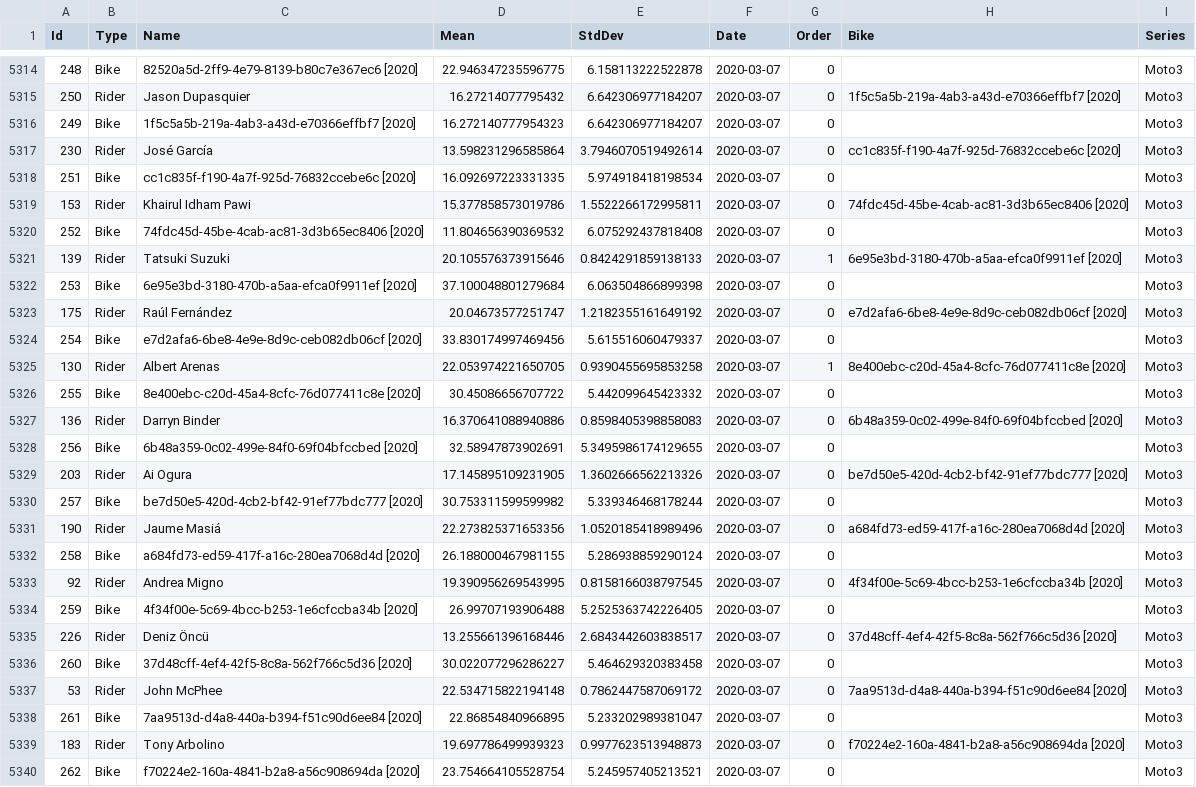
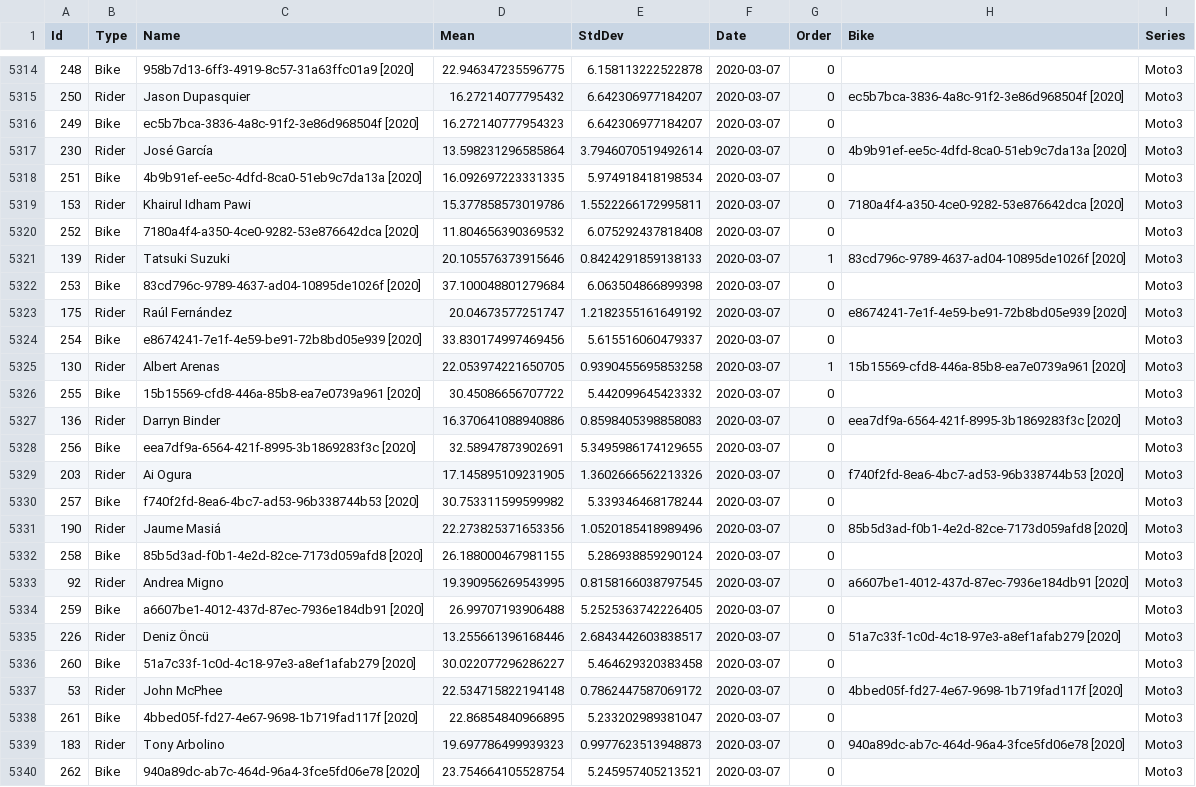
Before and after one commit to Kezyma/kezyma.github.io, a CSV file: motogp/Moto3_Quali_TrueSkill_Default.csv, drawn as a sheet; only a part is shown, gaps mark what is left out; the diff covers the shown part only; the diff names each change by its address in the sheet, - before the commit and + after, or states it on an @@ line.

```diff
--- a/motogp/Moto3_Quali_TrueSkill_Default.csv
+++ b/motogp/Moto3_Quali_TrueSkill_Default.csv
-C5314 (Name): 82520a5d-2ff9-4e79-8139-b80c7e367ec6 [2020]
+C5314 (Name): 958b7d13-6ff3-4919-8c57-31a63ffc01a9 [2020]
-H5315 (Bike): 1f5c5a5b-219a-4ab3-a43d-e70366effbf7 [2020]
+H5315 (Bike): ec5b7bca-3836-4a8c-91f2-3e86d968504f [2020]
-C5316 (Name): 1f5c5a5b-219a-4ab3-a43d-e70366effbf7 [2020]
+C5316 (Name): ec5b7bca-3836-4a8c-91f2-3e86d968504f [2020]
-H5317 (Bike): cc1c835f-f190-4a7f-925d-76832ccebe6c [2020]
+H5317 (Bike): 4b9b91ef-ee5c-4dfd-8ca0-51eb9c7da13a [2020]
-C5318 (Name): cc1c835f-f190-4a7f-925d-76832ccebe6c [2020]
+C5318 (Name): 4b9b91ef-ee5c-4dfd-8ca0-51eb9c7da13a [2020]
-H5319 (Bike): 74fdc45d-45be-4cab-ac81-3d3b65ec8406 [2020]
+H5319 (Bike): 7180a4f4-a350-4ce0-9282-53e876642dca [2020]
-C5320 (Name): 74fdc45d-45be-4cab-ac81-3d3b65ec8406 [2020]
+C5320 (Name): 7180a4f4-a350-4ce0-9282-53e876642dca [2020]
-H5321 (Bike): 6e95e3bd-3180-470b-a5aa-efca0f9911ef [2020]
+H5321 (Bike): 83cd796c-9789-4637-ad04-10895de1026f [2020]
-C5322 (Name): 6e95e3bd-3180-470b-a5aa-efca0f9911ef [2020]
+C5322 (Name): 83cd796c-9789-4637-ad04-10895de1026f [2020]
-H5323 (Bike): e7d2afa6-6be8-4e9e-8d9c-ceb082db06cf [2020]
+H5323 (Bike): e8674241-7e1f-4e59-be91-72b8bd05e939 [2020]
-C5324 (Name): e7d2afa6-6be8-4e9e-8d9c-ceb082db06cf [2020]
+C5324 (Name): e8674241-7e1f-4e59-be91-72b8bd05e939 [2020]
-H5325 (Bike): 8e400ebc-c20d-45a4-8cfc-76d077411c8e [2020]
+H5325 (Bike): 15b15569-cfd8-446a-85b8-ea7e0739a961 [2020]
-C5326 (Name): 8e400ebc-c20d-45a4-8cfc-76d077411c8e [2020]
+C5326 (Name): 15b15569-cfd8-446a-85b8-ea7e0739a961 [2020]
-H5327 (Bike): 6b48a359-0c02-499e-84f0-69f04bfccbed [2020]
+H5327 (Bike): eea7df9a-6564-421f-8995-3b1869283f3c [2020]
-C5328 (Name): 6b48a359-0c02-499e-84f0-69f04bfccbed [2020]
+C5328 (Name): eea7df9a-6564-421f-8995-3b1869283f3c [2020]
-H5329 (Bike): be7d50e5-420d-4cb2-bf42-91ef77bdc777 [2020]
+H5329 (Bike): f740f2fd-8ea6-4bc7-ad53-96b338744b53 [2020]
-C5330 (Name): be7d50e5-420d-4cb2-bf42-91ef77bdc777 [2020]
+C5330 (Name): f740f2fd-8ea6-4bc7-ad53-96b338744b53 [2020]
-H5331 (Bike): a684fd73-ed59-417f-a16c-280ea7068d4d [2020]
+H5331 (Bike): 85b5d3ad-f0b1-4e2d-82ce-7173d059afd8 [2020]
-C5332 (Name): a684fd73-ed59-417f-a16c-280ea7068d4d [2020]
+C5332 (Name): 85b5d3ad-f0b1-4e2d-82ce-7173d059afd8 [2020]
-H5333 (Bike): 4f34f00e-5c69-4bcc-b253-1e6cfccba34b [2020]
+H5333 (Bike): a6607be1-4012-437d-87ec-7936e184db91 [2020]
-C5334 (Name): 4f34f00e-5c69-4bcc-b253-1e6cfccba34b [2020]
+C5334 (Name): a6607be1-4012-437d-87ec-7936e184db91 [2020]
-H5335 (Bike): 37d48cff-4ef4-42f5-8c8a-562f766c5d36 [2020]
+H5335 (Bike): 51a7c33f-1c0d-4c18-97e3-a8ef1afab279 [2020]
-C5336 (Name): 37d48cff-4ef4-42f5-8c8a-562f766c5d36 [2020]
+C5336 (Name): 51a7c33f-1c0d-4c18-97e3-a8ef1afab279 [2020]
-H5337 (Bike): 7aa9513d-d4a8-440a-b394-f51c90d6ee84 [2020]
+H5337 (Bike): 4bbed05f-fd27-4e67-9698-1b719fad117f [2020]
-C5338 (Name): 7aa9513d-d4a8-440a-b394-f51c90d6ee84 [2020]
+C5338 (Name): 4bbed05f-fd27-4e67-9698-1b719fad117f [2020]
-H5339 (Bike): f70224e2-160a-4841-b2a8-a56c908694da [2020]
+H5339 (Bike): 940a89dc-ab7c-464d-96a4-3fce5fd06e78 [2020]
-C5340 (Name): f70224e2-160a-4841-b2a8-a56c908694da [2020]
+C5340 (Name): 940a89dc-ab7c-464d-96a4-3fce5fd06e78 [2020]
```
Also changed, not shown: 43 edited cells elsewhere in this file, motogp/Moto2_TrueSkill_Default.csv, motogp/Moto3_TrueSkill_Default.csv, 9 other files.
